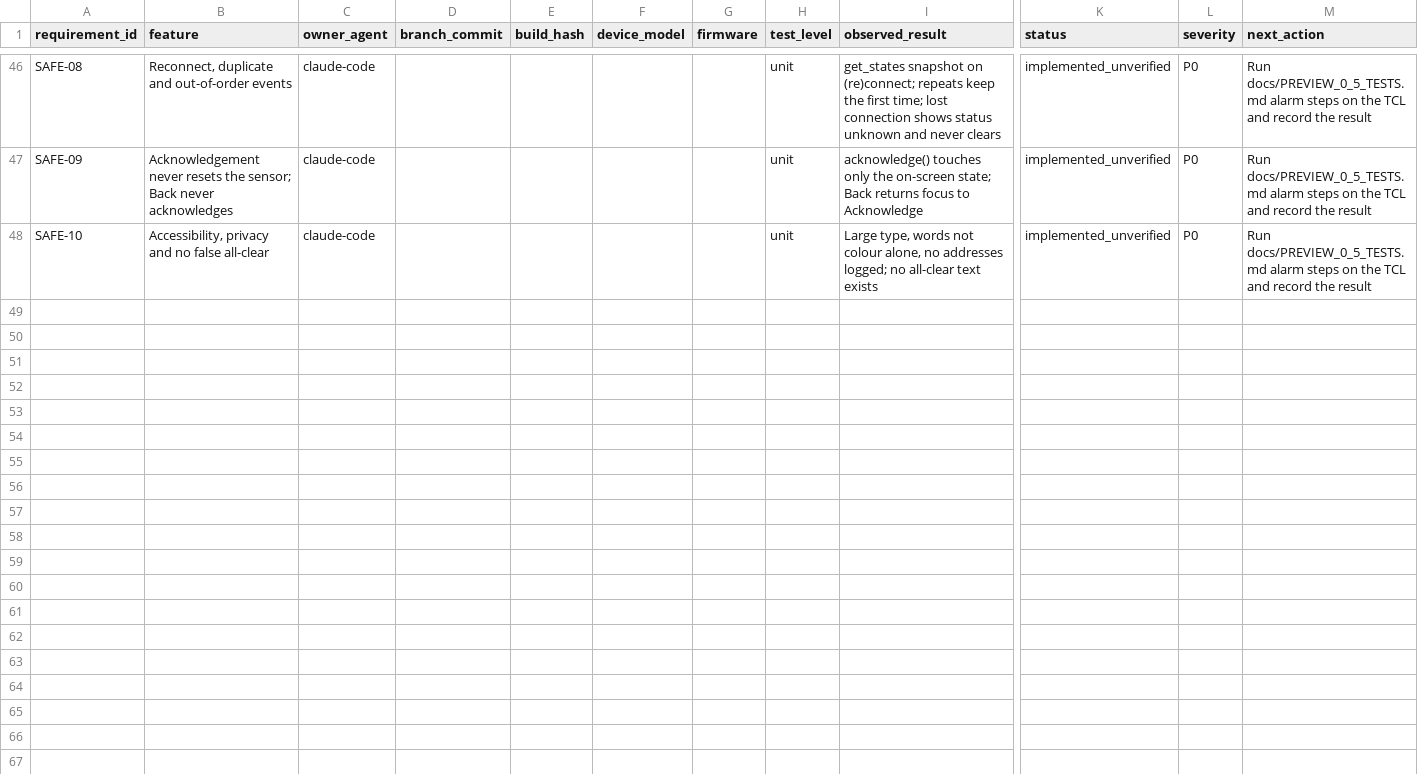
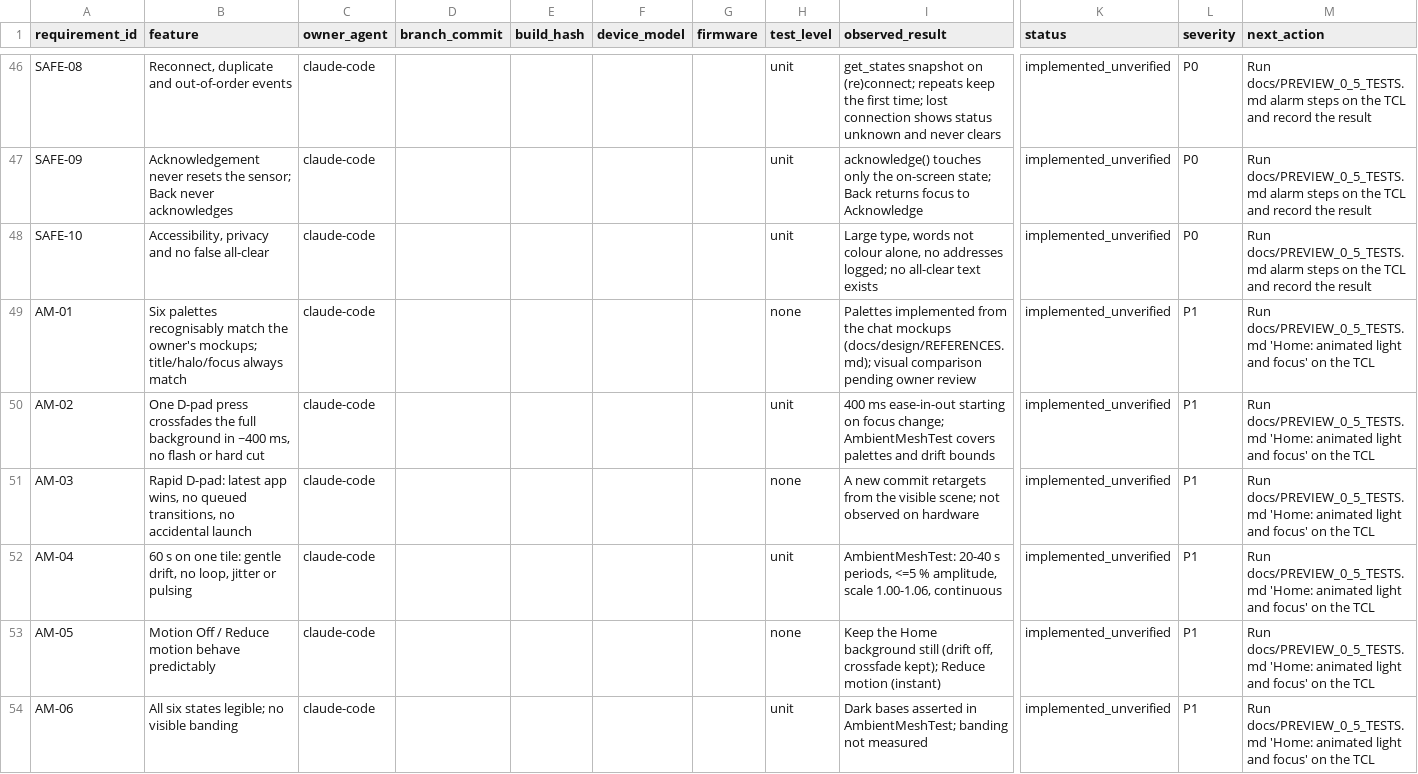
Before and after one commit to tcrosswell-99/Unified-TV, a CSV file: docs/ACCEPTANCE_REGISTER.csv, drawn as a sheet; only a part is shown, gaps mark what is left out; rows hold the shown columns only; the diff covers the shown part only; the diff names each change by its address in the sheet, - before the commit and + after, or states it on an @@ line.

```diff
--- a/docs/ACCEPTANCE_REGISTER.csv
+++ b/docs/ACCEPTANCE_REGISTER.csv
+row 49: AM-01 | Six palettes recognisably match the owner's mockups; title/halo/focus always match | claude-code |  |  |  |  | none | Palettes implemented from the chat mockups (docs/design/REFERENCES.md); visual comparison pending owner review | implemented_unverified | P1 | Run docs/PREVIEW_0_5_TESTS.md 'Home: animated light and focus' on the TCL
+row 50: AM-02 | One D-pad press crossfades the full background in ~400 ms, no flash or hard cut | claude-code |  |  |  |  | unit | 400 ms ease-in-out starting on focus change; AmbientMeshTest covers palettes and drift bounds | implemented_unverified | P1 | Run docs/PREVIEW_0_5_TESTS.md 'Home: animated light and focus' on the TCL
+row 51: AM-03 | Rapid D-pad: latest app wins, no queued transitions, no accidental launch | claude-code |  |  |  |  | none | A new commit retargets from the visible scene; not observed on hardware | implemented_unverified | P1 | Run docs/PREVIEW_0_5_TESTS.md 'Home: animated light and focus' on the TCL
+row 52: AM-04 | 60 s on one tile: gentle drift, no loop, jitter or pulsing | claude-code |  |  |  |  | unit | AmbientMeshTest: 20-40 s periods, <=5 % amplitude, scale 1.00-1.06, continuous | implemented_unverified | P1 | Run docs/PREVIEW_0_5_TESTS.md 'Home: animated light and focus' on the TCL
+row 53: AM-05 | Motion Off / Reduce motion behave predictably | claude-code |  |  |  |  | none | Keep the Home background still (drift off, crossfade kept); Reduce motion (instant) | implemented_unverified | P1 | Run docs/PREVIEW_0_5_TESTS.md 'Home: animated light and focus' on the TCL
+row 54: AM-06 | All six states legible; no visible banding | claude-code |  |  |  |  | unit | Dark bases asserted in AmbientMeshTest; banding not measured | implemented_unverified | P1 | Run docs/PREVIEW_0_5_TESTS.md 'Home: animated light and focus' on the TCL
```
Also changed, not shown: 6 added rows elsewhere in this file, 11 other files.
